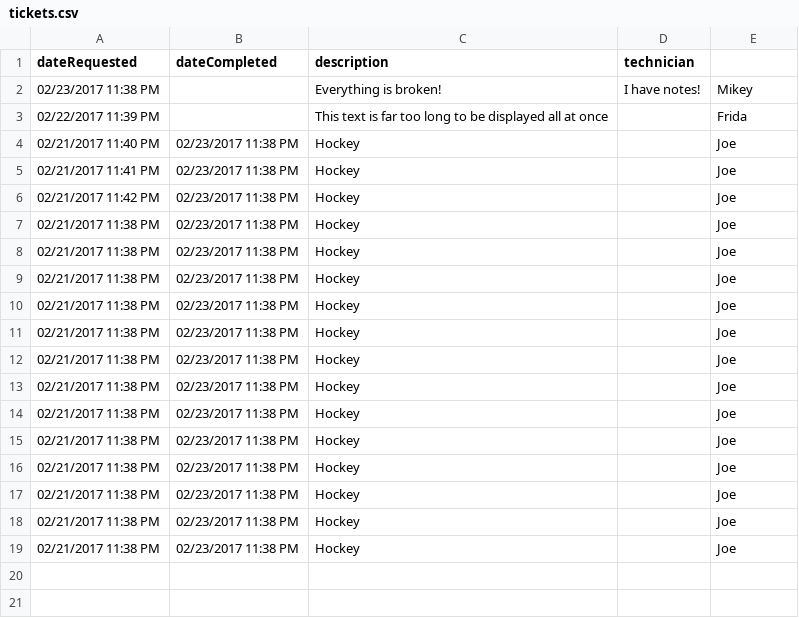
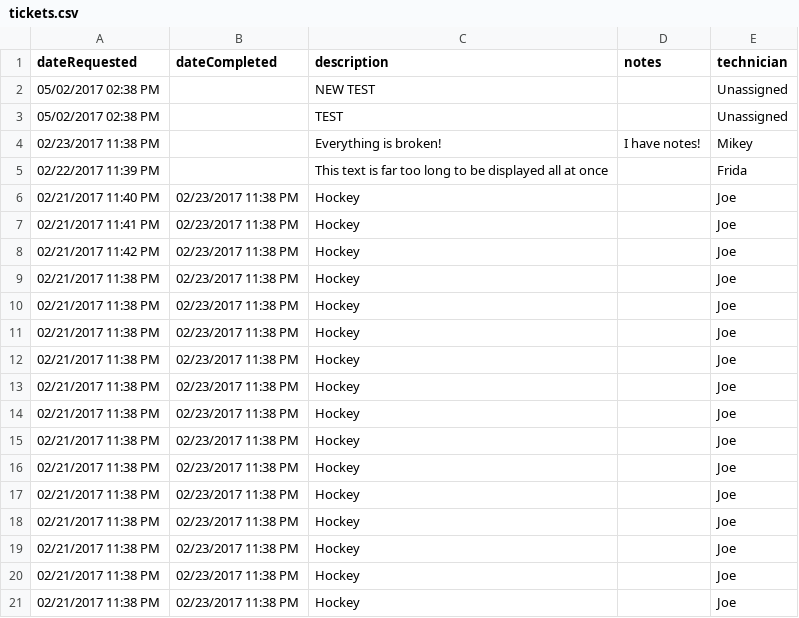
Before and after one commit to atanasiom/Help-Desk-System, a CSV file: tickets.csv, drawn as a sheet.

```diff
--- a/tickets.csv
+++ b/tickets.csv
@@ -1,2 +1,4 @@
-dateRequested,dateCompleted,description,technician
+dateRequested,dateCompleted,description,notes,technician
+05/02/2017 02:38 PM, ,NEW TEST, ,Unassigned
+05/02/2017 02:38 PM, ,TEST, ,Unassigned
 02/23/2017 11:38 PM, ,Everything is broken!,I have notes!,Mikey
```
Also changed, not shown: 15 other files.
